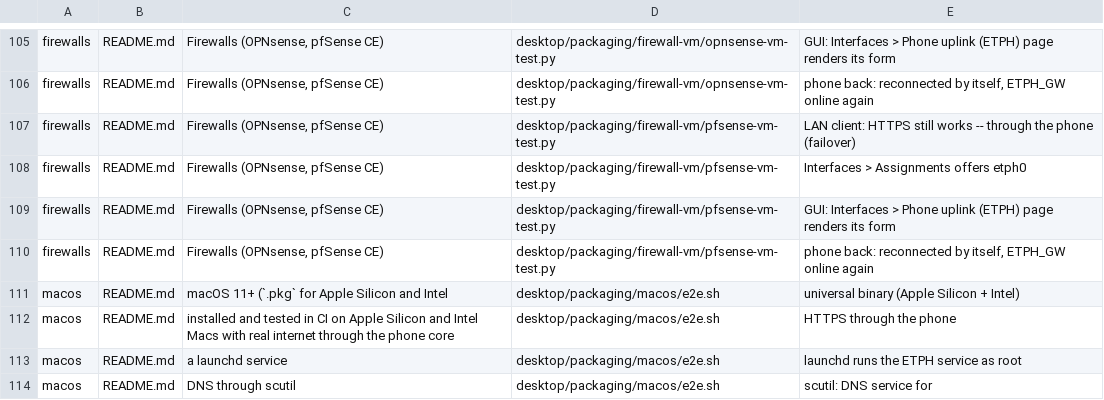
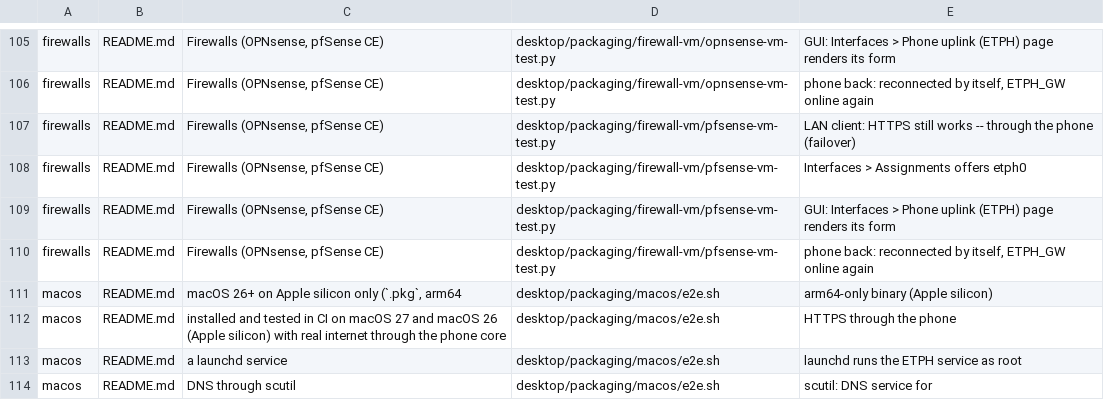
Before and after one commit to CanuteTheGreat/etphonehome, a TSV file: ci/claims.tsv, drawn as a sheet; only a part is shown, gaps mark what is left out.

Commit message:
macOS client: Apple silicon only, macOS 26+ (arm64 slice only, deployment target 26.0, pkg Distribution hostArchitectures + allowed-os-versions, CI on xcode-27 + macos-26)

```diff
--- a/ci/claims.tsv
+++ b/ci/claims.tsv
@@ -110,4 +110,4 @@ firewalls	README.md	Firewalls (OPNsense, pfSense CE)	desktop/packaging/firewall-
 firewalls	README.md	Firewalls (OPNsense, pfSense CE)	desktop/packaging/firewall-vm/pfsense-vm-test.py	phone back: reconnected by itself, ETPH_GW online again
-macos	README.md	macOS 11+ (`.pkg` for Apple Silicon and Intel	desktop/packaging/macos/e2e.sh	universal binary (Apple Silicon + Intel)
-macos	README.md	installed and tested in CI on Apple Silicon and Intel Macs with real internet through the phone core	desktop/packaging/macos/e2e.sh	HTTPS through the phone
+macos	README.md	macOS 26+ on Apple silicon only (`.pkg`, arm64	desktop/packaging/macos/e2e.sh	arm64-only binary (Apple silicon)
+macos	README.md	installed and tested in CI on macOS 27 and macOS 26 (Apple silicon) with real internet through the phone core	desktop/packaging/macos/e2e.sh	HTTPS through the phone
 macos	README.md	a launchd service	desktop/packaging/macos/e2e.sh	launchd runs the ETPH service as root
```
Also changed, not shown: 12 other files.
